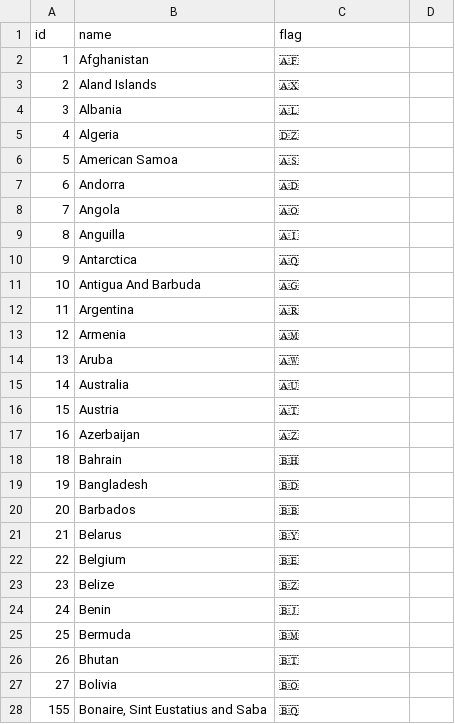
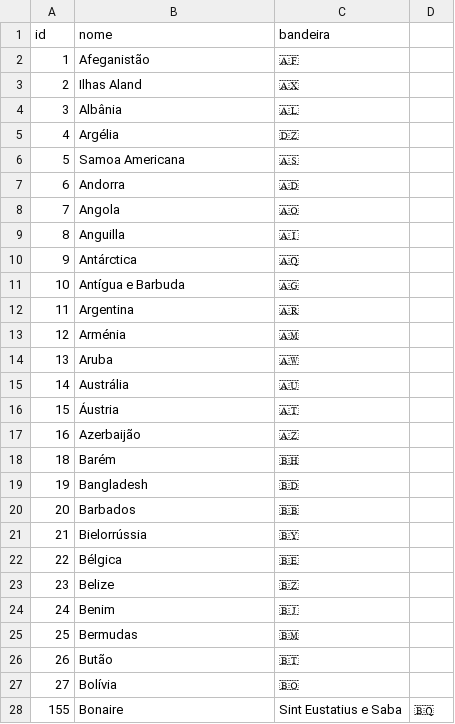
Before and after one commit to screm1n/bootcamp, a CSV file: exercises/Backend/8.2 Postgres Read PT-BR/flags.csv, drawn as a sheet; only a part is shown; the diff covers the shown part only.

Commit message:
translating flags database

```diff
--- a/exercises/Backend/8.2 Postgres Read PT-BR/flags.csv
+++ b/exercises/Backend/8.2 Postgres Read PT-BR/flags.csv
@@ -1,7 +1,7 @@
-id,name,flag
-1,Afghanistan,🇦🇫
-2,Aland Islands,🇦🇽
-3,Albania,🇦🇱
-4,Algeria,🇩🇿
-5,American Samoa,🇦🇸
+id,nome,bandeira
+1,Afeganistão,🇦🇫
+2,Ilhas Aland,🇦🇽
+3,Albânia,🇦🇱
+4,Argélia,🇩🇿
+5,Samoa Americana,🇦🇸
 6,Andorra,🇦🇩
@@ -9,20 +9,20 @@ id,name,flag
 8,Anguilla,🇦🇮
-9,Antarctica,🇦🇶
-10,Antigua And Barbuda,🇦🇬
+9,Antárctica,🇦🇶
+10,Antígua e Barbuda,🇦🇬
 11,Argentina,🇦🇷
-12,Armenia,🇦🇲
+12,Arménia,🇦🇲
 13,Aruba,🇦🇼
-14,Australia,🇦🇺
-15,Austria,🇦🇹
-16,Azerbaijan,🇦🇿
-18,Bahrain,🇧🇭
+14,Austrália,🇦🇺
+15,Áustria,🇦🇹
+16,Azerbaijão,🇦🇿
+18,Barém,🇧🇭
 19,Bangladesh,🇧🇩
 20,Barbados,🇧🇧
-21,Belarus,🇧🇾
-22,Belgium,🇧🇪
+21,Bielorrússia,🇧🇾
+22,Bélgica,🇧🇪
 23,Belize,🇧🇿
-24,Benin,🇧🇯
-25,Bermuda,🇧🇲
-26,Bhutan,🇧🇹
-27,Bolivia,🇧🇴
-155,"Bonaire, Sint Eustatius and Saba",🇧🇶
+24,Benim,🇧🇯
+25,Bermudas,🇧🇲
+26,Butão,🇧🇹
+27,Bolívia,🇧🇴
+155,Bonaire, Sint Eustatius e Saba,🇧🇶
```
Also changed, not shown: 170 edited cells elsewhere in this file.
